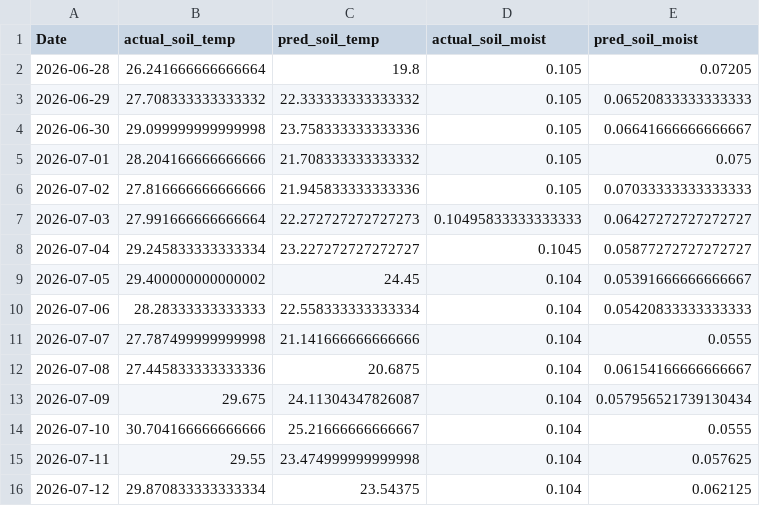
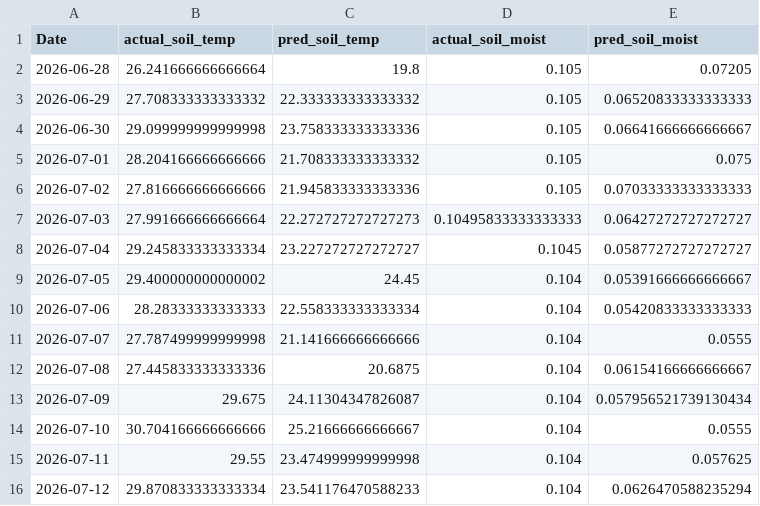
Before and after one commit to umertanveer25/aquavolt-ai-pk, a CSV file: data/scan_benchmark_sample.csv, drawn as a sheet.

```diff
--- a/data/scan_benchmark_sample.csv
+++ b/data/scan_benchmark_sample.csv
@@ -15,2 +15,2 @@ Date,actual_soil_temp,pred_soil_temp,actual_soil_moist,pred_soil_moist
 2026-07-11,29.55,23.474999999999998,0.104,0.057625
-2026-07-12,29.870833333333334,23.54375,0.104,0.062125
+2026-07-12,29.870833333333334,23.541176470588233,0.104,0.0626470588235294
```
Also changed, not shown: 7 other files.
